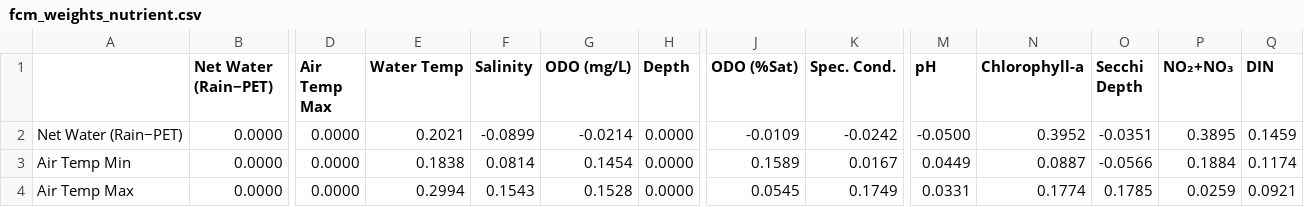
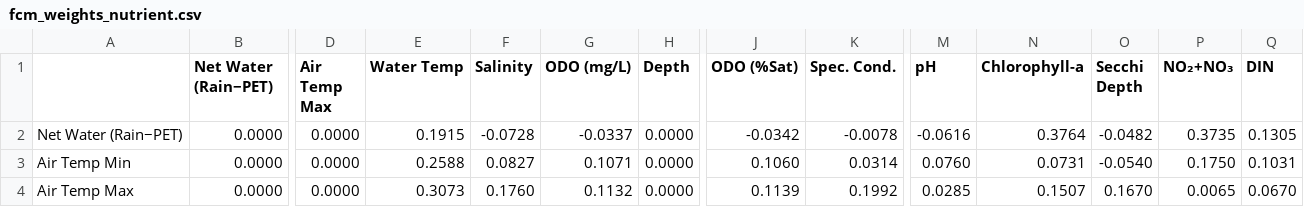
Before and after one commit to MisterSpacebar/multinode-bay-imputation, a CSV file: analysis/fcm_weights_nutrient.csv, drawn as a sheet; only a part is shown, gaps mark what is left out; the diff covers the shown part only; the diff names each change by its address in the sheet, - before the commit and + after, or states it on an @@ line.

```diff
--- a/analysis/fcm_weights_nutrient.csv
+++ b/analysis/fcm_weights_nutrient.csv
-E2 (Water Temp): 0.2021
+E2 (Water Temp): 0.1915
-F2 (Salinity): -0.0899
+F2 (Salinity): -0.0728
-G2 (ODO (mg/L)): -0.0214
+G2 (ODO (mg/L)): -0.0337
-J2 (ODO (%Sat)): -0.0109
+J2 (ODO (%Sat)): -0.0342
-K2 (Spec. Cond.): -0.0242
+K2 (Spec. Cond.): -0.0078
-M2 (pH): -0.0500
+M2 (pH): -0.0616
-N2 (Chlorophyll-a): 0.3952
+N2 (Chlorophyll-a): 0.3764
-O2 (Secchi Depth): -0.0351
+O2 (Secchi Depth): -0.0482
-P2 (NO₂+NO₃): 0.3895
+P2 (NO₂+NO₃): 0.3735
-Q2 (DIN): 0.1459
+Q2 (DIN): 0.1305
-E3 (Water Temp): 0.1838
+E3 (Water Temp): 0.2588
-F3 (Salinity): 0.0814
+F3 (Salinity): 0.0827
-G3 (ODO (mg/L)): 0.1454
+G3 (ODO (mg/L)): 0.1071
-J3 (ODO (%Sat)): 0.1589
+J3 (ODO (%Sat)): 0.1060
-K3 (Spec. Cond.): 0.0167
+K3 (Spec. Cond.): 0.0314
-M3 (pH): 0.0449
+M3 (pH): 0.0760
-N3 (Chlorophyll-a): 0.0887
+N3 (Chlorophyll-a): 0.0731
-O3 (Secchi Depth): -0.0566
+O3 (Secchi Depth): -0.0540
-P3 (NO₂+NO₃): 0.1884
+P3 (NO₂+NO₃): 0.1750
-Q3 (DIN): 0.1174
+Q3 (DIN): 0.1031
-E4 (Water Temp): 0.2994
+E4 (Water Temp): 0.3073
-F4 (Salinity): 0.1543
+F4 (Salinity): 0.1760
-G4 (ODO (mg/L)): 0.1528
+G4 (ODO (mg/L)): 0.1132
-J4 (ODO (%Sat)): 0.0545
+J4 (ODO (%Sat)): 0.1139
-K4 (Spec. Cond.): 0.1749
+K4 (Spec. Cond.): 0.1992
-M4 (pH): 0.0331
+M4 (pH): 0.0285
-N4 (Chlorophyll-a): 0.1774
+N4 (Chlorophyll-a): 0.1507
-O4 (Secchi Depth): 0.1785
+O4 (Secchi Depth): 0.1670
-P4 (NO₂+NO₃): 0.0259
+P4 (NO₂+NO₃): 0.0065
-Q4 (DIN): 0.0921
+Q4 (DIN): 0.0670
```
Also changed, not shown: 129 edited cells elsewhere in this file, analysis/fcm_weights_physical.csv, 10 other files.
